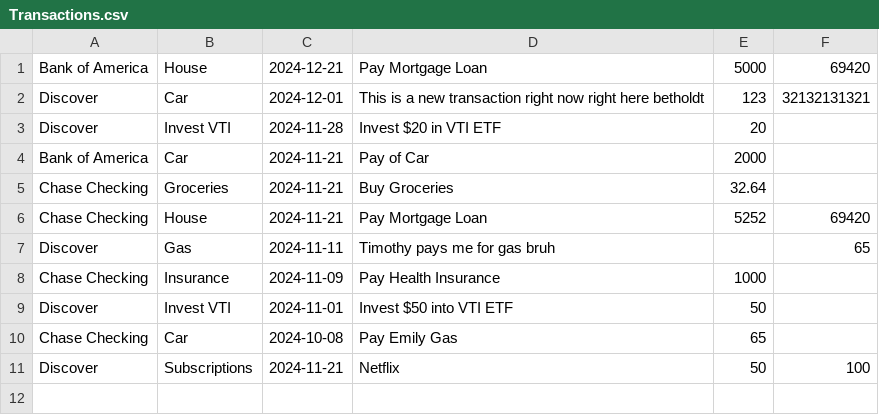
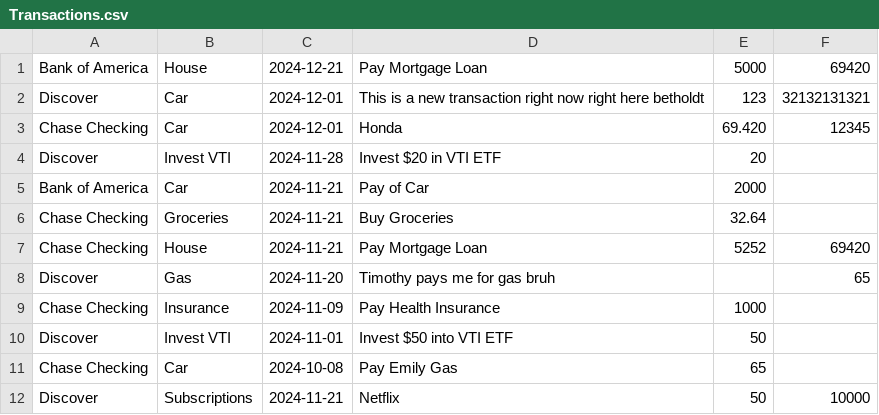
Before and after one commit to Skennymon/Dev-01-03, a CSV file: Transactions.csv, drawn as a sheet.

Commit message:
Added TransactionType Report

```diff
--- a/Transactions.csv
+++ b/Transactions.csv
@@ -2,2 +2,3 @@ Bank of America,House,2024-12-21,Pay Mortgage Loan,5000,69420 ,
 Discover,Car,2024-12-01,This is a new transaction right now right here betholdt,123,32132131321 ,
+Chase Checking,Car,2024-12-01,Honda,69.420,12345 ,
 Discover,Invest VTI,2024-11-28,Invest $20 in VTI ETF,20, ,
@@ -6,3 +7,3 @@ Chase Checking,Groceries,2024-11-21,Buy Groceries,32.64, ,
 Chase Checking,House,2024-11-21,Pay Mortgage Loan,5252,69420 ,
-Discover,Gas,2024-11-11,Timothy pays me for gas bruh,,65 ,
+Discover,Gas,2024-11-20,Timothy pays me for gas bruh,,65 ,
 Chase Checking,Insurance,2024-11-09,Pay Health Insurance,1000, ,
@@ -10,2 +11,2 @@ Discover,Invest VTI,2024-11-01,Invest $50 into VTI ETF,50, ,
 Chase Checking,Car,2024-10-08,Pay Emily Gas,65, ,
-Discover,Subscriptions,2024-11-21,Netflix,50,100
+Discover,Subscriptions,2024-11-21,Netflix,50,10000
```
Also changed, not shown: 5 other files.
